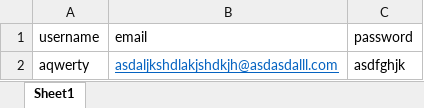
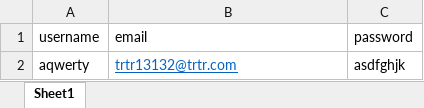
Before and after one commit to mayankkaushik-deloitte/API_TRACK, an Excel workbook: REST_MAIN/src/regDetails.xlsx, sheet Sheet1, drawn as a sheet; values as stored, in another font and other column widths than the file's, no borders; the diff names each change by its address in the sheet, - before the commit and + after, or states it on an @@ line.

```diff
--- a/REST_MAIN/src/regDetails.xlsx (sheet Sheet1)
+++ b/REST_MAIN/src/regDetails.xlsx (sheet Sheet1)
-B2 (email): asdaljkshdlakjshdkjh@asdasdalll.com
+B2 (email): trtr13132@trtr.com
```
Also changed, not shown: 7 other files.
